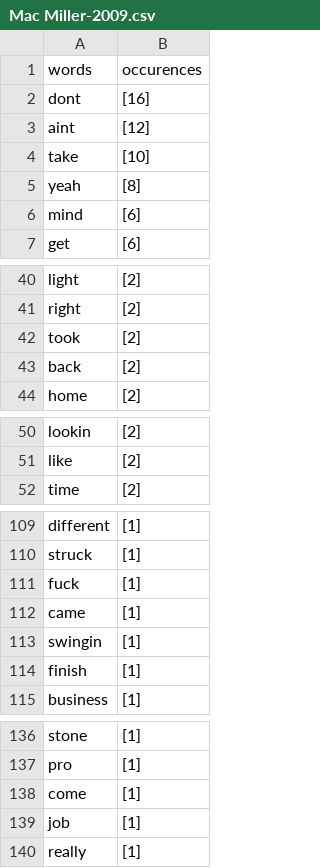
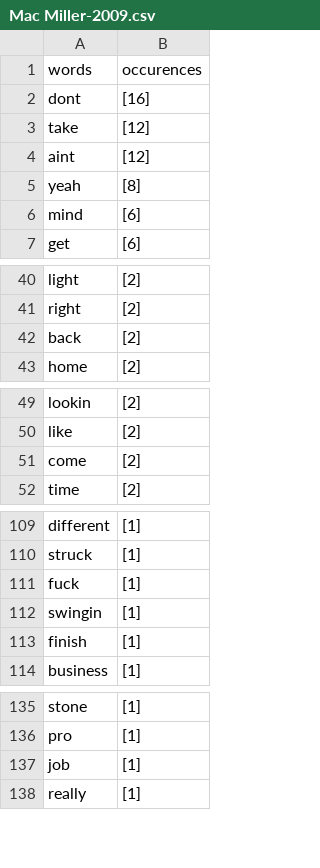
Before and after one commit to kiriamcf/TFG, a CSV file: Mac Miller-2009.csv, drawn as a sheet; only a part is shown, gaps mark what is left out; removed rows and columns are numbered as before the commit, all else as after; the diff covers the shown part only; the diff names each change by its address in the sheet, - before the commit and + after, or states it on an @@ line.

```diff
--- a/Mac Miller-2009.csv
+++ b/Mac Miller-2009.csv
+row 3: take | [12]
-row 4: take | [10]
-row 42: took | [2]
+row 51: come | [2]
-row 112: came | [1]
-row 138: come | [1]
```
Also changed, not shown: 1 edited cell elsewhere in this file, Mac Miller-Good News.csv, Mac Miller-Objects In the Mirror.csv, 10 other files.
